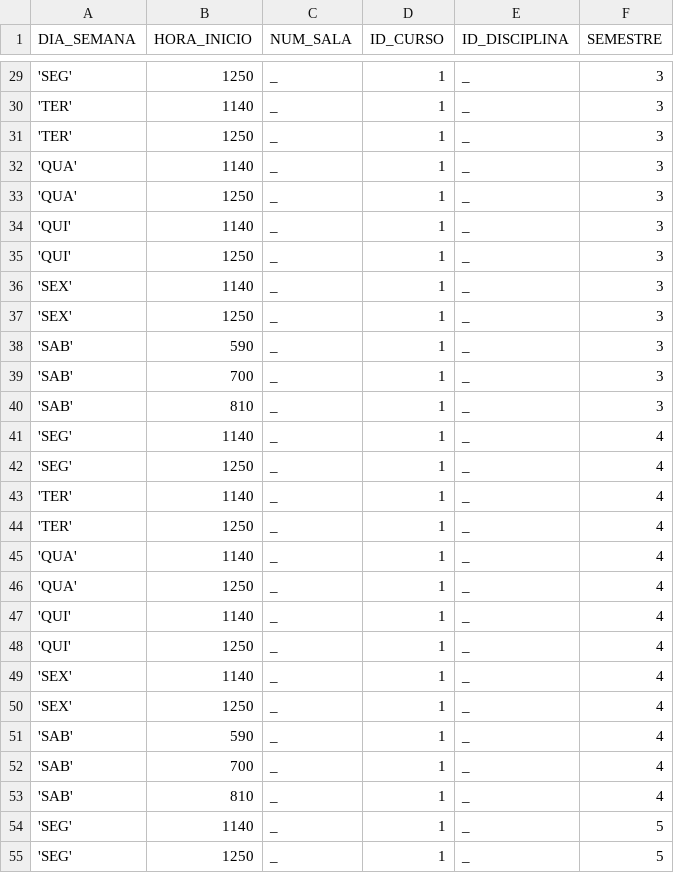
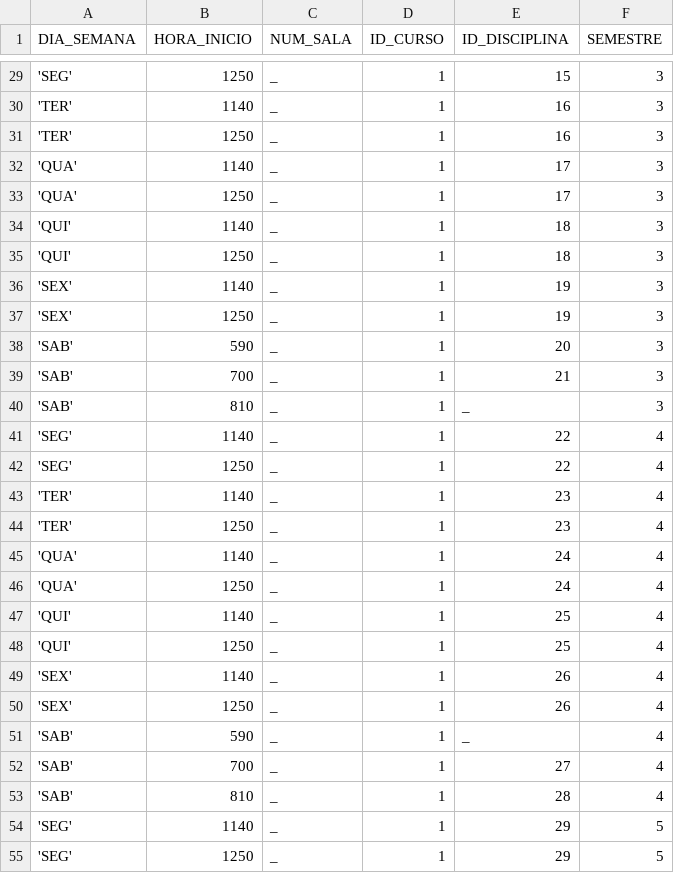
Before and after one commit to eduardosaraujo1/bdr-semestral-scripts, a CSV file: fisico/analise_seeding/dados/grade.csv, drawn as a sheet; only a part is shown, gaps mark what is left out; the diff covers the shown part only.

```diff
--- a/fisico/analise_seeding/dados/grade.csv
+++ b/fisico/analise_seeding/dados/grade.csv
@@ -29,27 +29,27 @@ DIA_SEMANA,HORA_INICIO,NUM_SALA,ID_CURSO,ID_DISCIPLINA,SEMESTRE
-'SEG',1250,_,1,_,3
-'TER',1140,_,1,_,3
-'TER',1250,_,1,_,3
-'QUA',1140,_,1,_,3
-'QUA',1250,_,1,_,3
-'QUI',1140,_,1,_,3
-'QUI',1250,_,1,_,3
-'SEX',1140,_,1,_,3
-'SEX',1250,_,1,_,3
-'SAB',590,_,1,_,3
-'SAB',700,_,1,_,3
+'SEG',1250,_,1,15,3
+'TER',1140,_,1,16,3
+'TER',1250,_,1,16,3
+'QUA',1140,_,1,17,3
+'QUA',1250,_,1,17,3
+'QUI',1140,_,1,18,3
+'QUI',1250,_,1,18,3
+'SEX',1140,_,1,19,3
+'SEX',1250,_,1,19,3
+'SAB',590,_,1,20,3
+'SAB',700,_,1,21,3
 'SAB',810,_,1,_,3
-'SEG',1140,_,1,_,4
-'SEG',1250,_,1,_,4
-'TER',1140,_,1,_,4
-'TER',1250,_,1,_,4
-'QUA',1140,_,1,_,4
-'QUA',1250,_,1,_,4
-'QUI',1140,_,1,_,4
-'QUI',1250,_,1,_,4
-'SEX',1140,_,1,_,4
-'SEX',1250,_,1,_,4
+'SEG',1140,_,1,22,4
+'SEG',1250,_,1,22,4
+'TER',1140,_,1,23,4
+'TER',1250,_,1,23,4
+'QUA',1140,_,1,24,4
+'QUA',1250,_,1,24,4
+'QUI',1140,_,1,25,4
+'QUI',1250,_,1,25,4
+'SEX',1140,_,1,26,4
+'SEX',1250,_,1,26,4
 'SAB',590,_,1,_,4
-'SAB',700,_,1,_,4
-'SAB',810,_,1,_,4
-'SEG',1140,_,1,_,5
-'SEG',1250,_,1,_,5
+'SAB',700,_,1,27,4
+'SAB',810,_,1,28,4
+'SEG',1140,_,1,29,5
+'SEG',1250,_,1,29,5
```
Also changed, not shown: 148 edited cells elsewhere in this file, 1 other file.
